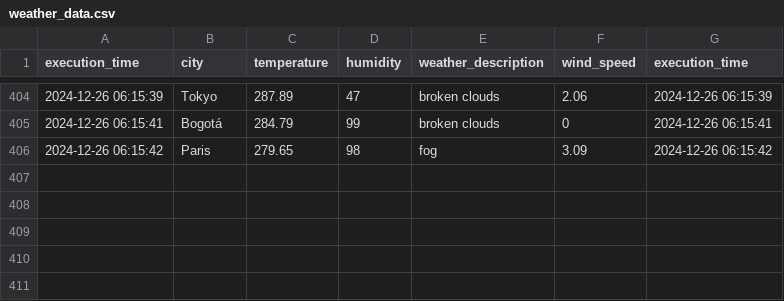
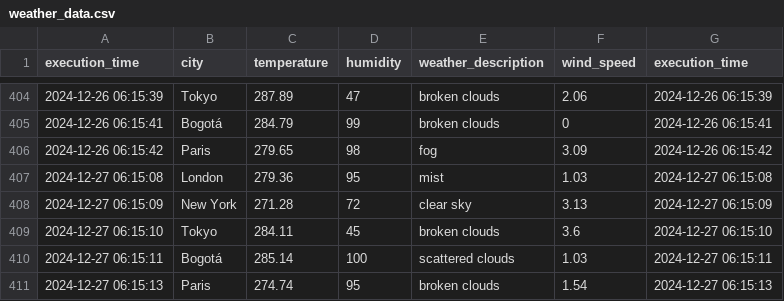
Before and after one commit to cortegons/Ejercicio-con-API-OpenWeather, a CSV file: weather_data.csv, drawn as a sheet; only a part is shown, gaps mark what is left out; the diff names each change by its address in the sheet, - before the commit and + after, or states it on an @@ line.

```diff
--- a/weather_data.csv
+++ b/weather_data.csv
+row 407: 2024-12-27 06:15:08 | London | 279.36 | 95 | mist | 1.03 | 2024-12-27 06:15:08
+row 408: 2024-12-27 06:15:09 | New York | 271.28 | 72 | clear sky | 3.13 | 2024-12-27 06:15:09
+row 409: 2024-12-27 06:15:10 | Tokyo | 284.11 | 45 | broken clouds | 3.6 | 2024-12-27 06:15:10
+row 410: 2024-12-27 06:15:11 | Bogotá | 285.14 | 100 | scattered clouds | 1.03 | 2024-12-27 06:15:11
+row 411: 2024-12-27 06:15:13 | Paris | 274.74 | 95 | broken clouds | 1.54 | 2024-12-27 06:15:13
```
Also changed, not shown: 1 other file.
